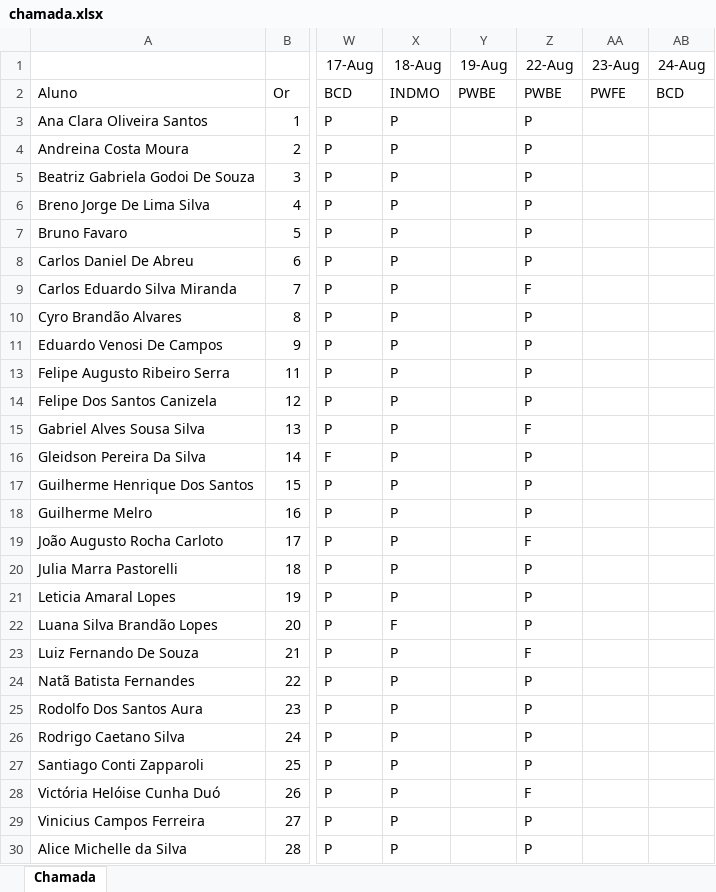
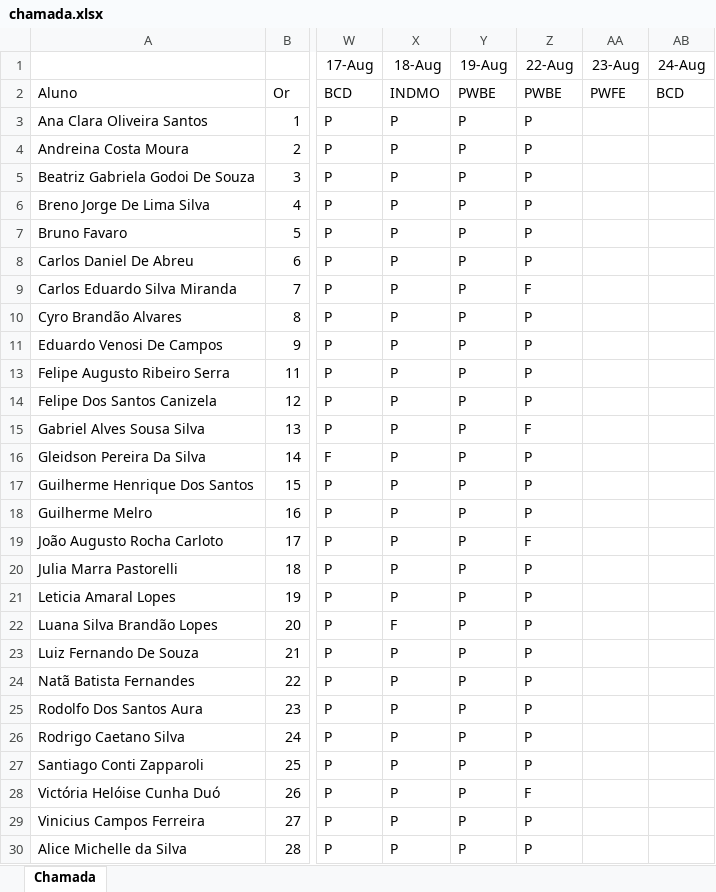
Before and after one commit to wellifabio/senai2022, an Excel workbook: 2des/chamada.xlsx, sheet Chamada, drawn as a sheet; only a part is shown, gaps mark what is left out; values as stored, in another font and other column widths than the file's, no borders; conditional formats not drawn; the diff names each change by its address in the sheet, - before the commit and + after, or states it on an @@ line.

Commit message:
Chamada

```diff
--- a/2des/chamada.xlsx (sheet Chamada)
+++ b/2des/chamada.xlsx (sheet Chamada)
-Y3:Y11 (19-Aug): (empty)
+Y3:Y11 (19-Aug): P
-Y13:Y30 (19-Aug): (empty)
+Y13:Y30 (19-Aug): P
-Z23 (22-Aug): F
+Z23 (22-Aug): P
```
